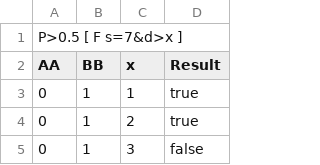
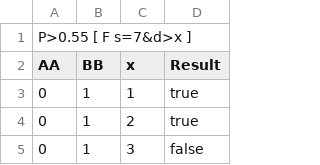
Before and after one commit to prismmodelchecker/prism, a CSV file: prism-tests/functionality/export/results/exportresults.pm.props.all.csv, drawn as a sheet; only a part is shown.

Commit message:
Checking bounded properties (e.g. P>p[...]) fails if results are too inaccurate.
In other words, if the result for a state is q, and the bound p falls in the range
[q-e,q+e] where is the error bound from model checking computations, then an
error is generated rather than producing a potentially incorrect true/false result.

Explicit model checking engine only for now.

Test cases are added, and some (unrelated) existing regression tests with dubiously
close bound checks are fixed.

```diff
--- a/prism-tests/functionality/export/results/exportresults.pm.props.all.csv
+++ b/prism-tests/functionality/export/results/exportresults.pm.props.all.csv
@@ -1,2 +1,2 @@
-"P>0.5 [ F s=7&d>x ]"
+"P>0.55 [ F s=7&d>x ]"
 AA, BB, x, Result
```
Also changed, not shown: prism-tests/functionality/export/results/exportresults.pm.props.all.matrix.csv, 19 other files.
